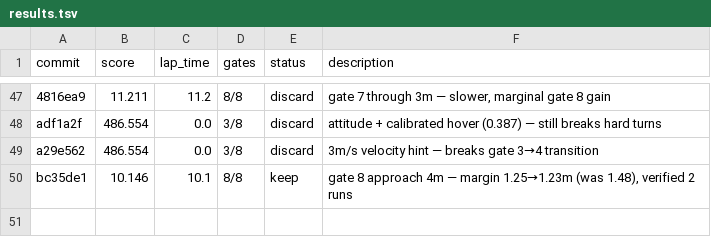
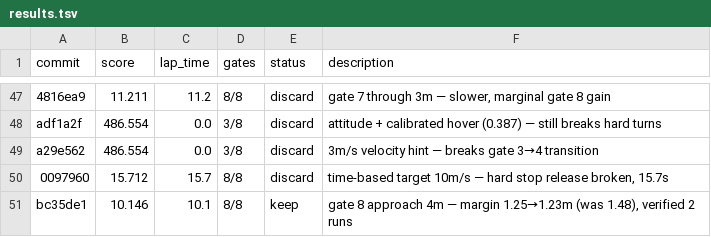
Before and after one commit to b9check/drone_autoresearch, a TSV file: results.tsv, drawn as a sheet; only a part is shown, gaps mark what is left out.

Commit message:
final session 3 results update

```diff
--- a/results.tsv
+++ b/results.tsv
@@ -49,2 +49,3 @@ adf1a2f	486.554	0.0	3/8	discard	attitude + calibrated hover (0.387) — still br
 a29e562	486.554	0.0	3/8	discard	3m/s velocity hint — breaks gate 3→4 transition
+0097960	15.712	15.7	8/8	discard	time-based target 10m/s — hard stop release broken, 15.7s
 bc35de1	10.146	10.1	8/8	keep	gate 8 approach 4m — margin 1.25→1.23m (was 1.48), verified 2 runs
```
